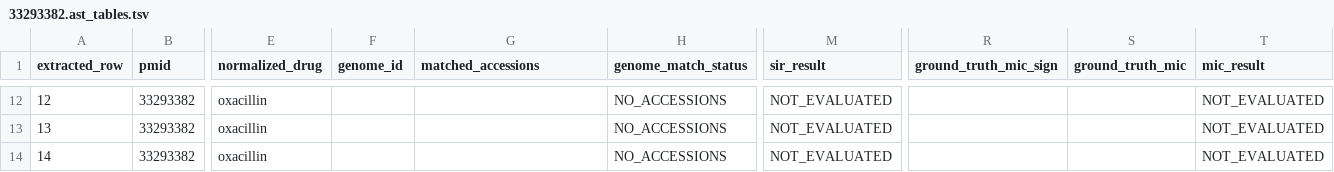
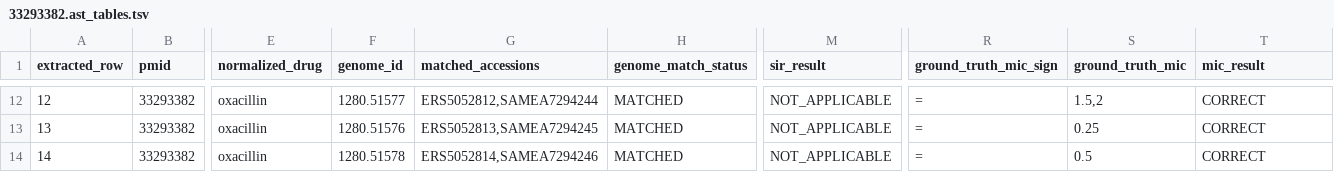
Before and after one commit to NIAID-BRC-Codeathons/amr-evidence-extraction, a TSV file: scripts/accuracy_metrics/accuracies/33293382.ast_tables.tsv, drawn as a sheet; only a part is shown, gaps mark what is left out; the diff covers the shown part only; the diff names each change by its address in the sheet, - before the commit and + after, or states it on an @@ line.

```diff
--- a/scripts/accuracy_metrics/accuracies/33293382.ast_tables.tsv
+++ b/scripts/accuracy_metrics/accuracies/33293382.ast_tables.tsv
-F12 (genome_id): (empty)
+F12 (genome_id): 1280.51577
-G12 (matched_accessions): (empty)
+G12 (matched_accessions): ERS5052812,SAMEA7294244
-H12:H14 (genome_match_status): NO_ACCESSIONS
+H12:H14 (genome_match_status): MATCHED
-M12:M14 (sir_result): NOT_EVALUATED
+M12:M14 (sir_result): NOT_APPLICABLE
-R12:R14 (ground_truth_mic_sign): (empty)
+R12:R14 (ground_truth_mic_sign): =
-S12 (ground_truth_mic): (empty)
+S12 (ground_truth_mic): 1.5,2
-T12:T14 (mic_result): NOT_EVALUATED
+T12:T14 (mic_result): CORRECT
-F13 (genome_id): (empty)
+F13 (genome_id): 1280.51576
-G13 (matched_accessions): (empty)
+G13 (matched_accessions): ERS5052813,SAMEA7294245
-S13 (ground_truth_mic): (empty)
+S13 (ground_truth_mic): 0.25
-F14 (genome_id): (empty)
+F14 (genome_id): 1280.51578
-G14 (matched_accessions): (empty)
+G14 (matched_accessions): ERS5052814,SAMEA7294246
-S14 (ground_truth_mic): (empty)
+S14 (ground_truth_mic): 0.5
```
Also changed, not shown: 70 edited cells elsewhere in this file, data/andrew_ast/33658988.mic.tsv, scripts/accuracy_metrics/accuracies/22238576.ast_tables.tsv, 33 other files.
